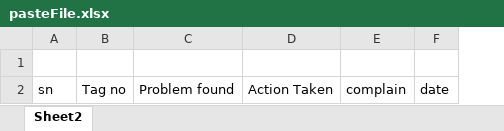
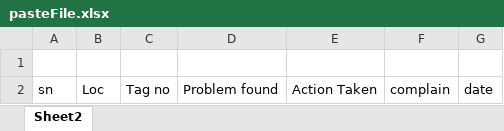
Before and after one commit to mohamed-1986/copier, an Excel workbook: pasteFile.xlsx, sheet Sheet2, drawn as a sheet; values as stored, in another font and other column widths than the file's, no borders; the diff names each change by its address in the sheet, - before the commit and + after, or states it on an @@ line.

```diff
--- a/pasteFile.xlsx (sheet Sheet2)
+++ b/pasteFile.xlsx (sheet Sheet2)
+column B, row 2: Loc
```
Also changed, not shown: 11 other files.
